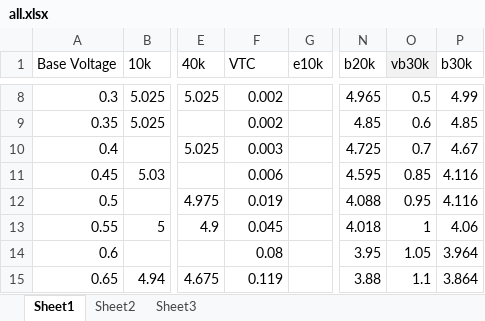
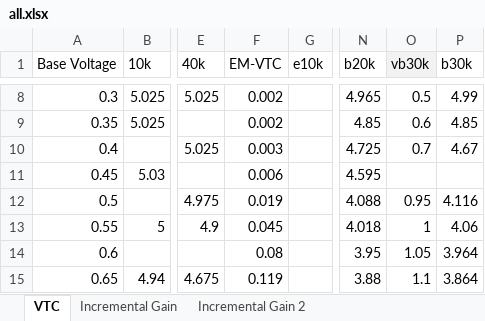
Before and after one commit to bringsyrup/CircuitsLabs, an Excel workbook: lab3/Experiment 4/all.xlsx, sheet VTC, drawn as a sheet; only a part is shown, gaps mark what is left out; values as stored, in another font and other column widths than the file's, no borders; charts and pictures not drawn; the diff names each change by its address in the sheet, - before the commit and + after, or states it on an @@ line.

```diff
--- a/lab3/Experiment 4/all.xlsx (sheet VTC)
+++ b/lab3/Experiment 4/all.xlsx (sheet VTC)
-sheet tab: Sheet1
+sheet tab: VTC
-sheet tab: Sheet2
+sheet tab: Incremental Gain
-sheet tab: Sheet3
+sheet tab: Incremental Gain 2
-F1: VTC
+F1: EM-VTC
-O11 (vb30k): 0.85
+O11 (vb30k): (empty)
-P11 (b30k): 4.116
+P11 (b30k): (empty)
```
Also changed, not shown: sheet Incremental Gain, charts or pictures, lab3/Experiment 1/bjtWithIc .xlsx, lab3/Experiment 3/vSweep.xlsx, 13 other files.
